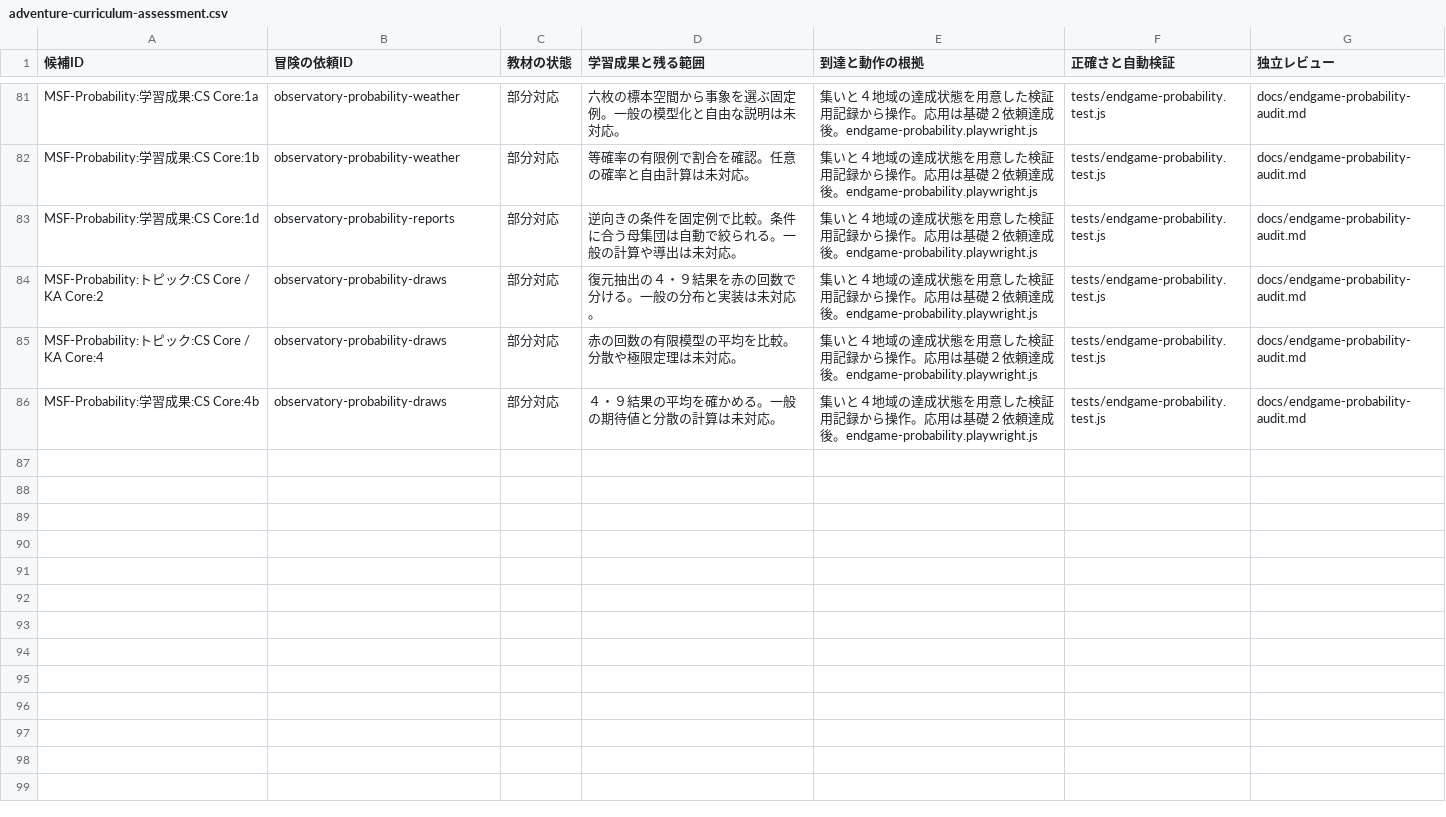
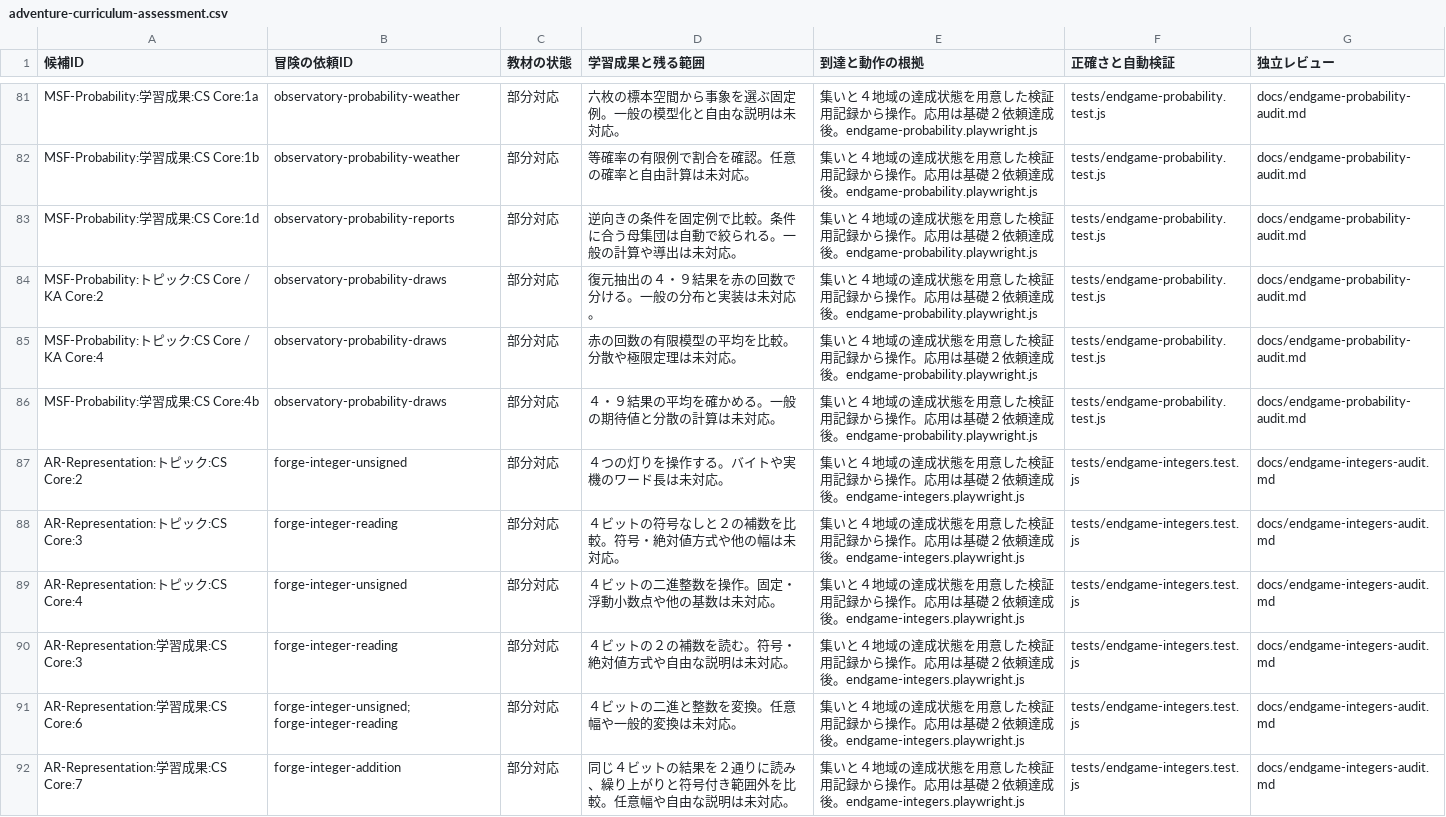
Before and after one commit to nodchip/CSQuest, a CSV file: docs/adventure-curriculum-assessment.csv, drawn as a sheet; only a part is shown, gaps mark what is left out.

Commit message:
Add integer representation quests and preserve scroll position

```diff
--- a/docs/adventure-curriculum-assessment.csv
+++ b/docs/adventure-curriculum-assessment.csv
@@ -86 +86,7 @@ MSF-Probability:トピック:CS Core / KA Core:4,observatory-probability-draws,
 MSF-Probability:学習成果:CS Core:4b,observatory-probability-draws,部分対応,４・９結果の平均を確かめる。一般の期待値と分散の計算は未対応。,集いと４地域の達成状態を用意した検証用記録から操作。応用は基礎２依頼達成後。endgame-probability.playwright.js,tests/endgame-probability.test.js,docs/endgame-probability-audit.md
+AR-Representation:トピック:CS Core:2,forge-integer-unsigned,部分対応,４つの灯りを操作する。バイトや実機のワード長は未対応。,集いと４地域の達成状態を用意した検証用記録から操作。応用は基礎２依頼達成後。endgame-integers.playwright.js,tests/endgame-integers.test.js,docs/endgame-integers-audit.md
+AR-Representation:トピック:CS Core:3,forge-integer-reading,部分対応,４ビットの符号なしと２の補数を比較。符号・絶対値方式や他の幅は未対応。,集いと４地域の達成状態を用意した検証用記録から操作。応用は基礎２依頼達成後。endgame-integers.playwright.js,tests/endgame-integers.test.js,docs/endgame-integers-audit.md
+AR-Representation:トピック:CS Core:4,forge-integer-unsigned,部分対応,４ビットの二進整数を操作。固定・浮動小数点や他の基数は未対応。,集いと４地域の達成状態を用意した検証用記録から操作。応用は基礎２依頼達成後。endgame-integers.playwright.js,tests/endgame-integers.test.js,docs/endgame-integers-audit.md
+AR-Representation:学習成果:CS Core:3,forge-integer-reading,部分対応,４ビットの２の補数を読む。符号・絶対値方式や自由な説明は未対応。,集いと４地域の達成状態を用意した検証用記録から操作。応用は基礎２依頼達成後。endgame-integers.playwright.js,tests/endgame-integers.test.js,docs/endgame-integers-audit.md
+AR-Representation:学習成果:CS Core:6,forge-integer-unsigned; forge-integer-reading,部分対応,４ビットの二進と整数を変換。任意幅や一般的変換は未対応。,集いと４地域の達成状態を用意した検証用記録から操作。応用は基礎２依頼達成後。endgame-integers.playwright.js,tests/endgame-integers.test.js,docs/endgame-integers-audit.md
+AR-Representation:学習成果:CS Core:7,forge-integer-addition,部分対応,同じ４ビットの結果を２通りに読み、繰り上がりと符号付き範囲外を比較。任意幅や自由な説明は未対応。,集いと４地域の達成状態を用意した検証用記録から操作。応用は基礎２依頼達成後。endgame-integers.playwright.js,tests/endgame-integers.test.js,docs/endgame-integers-audit.md
```
Also changed, not shown: 8 other files.
